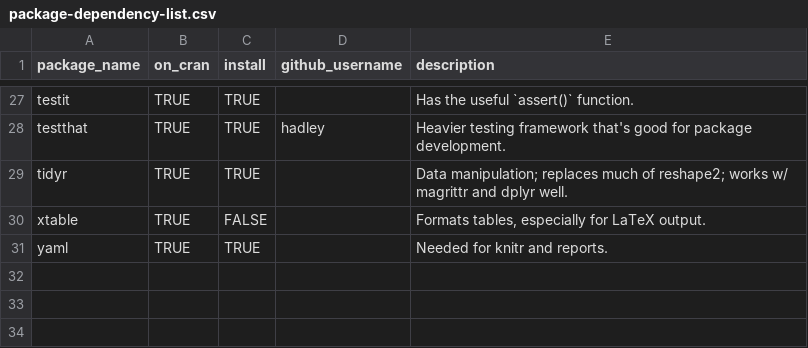
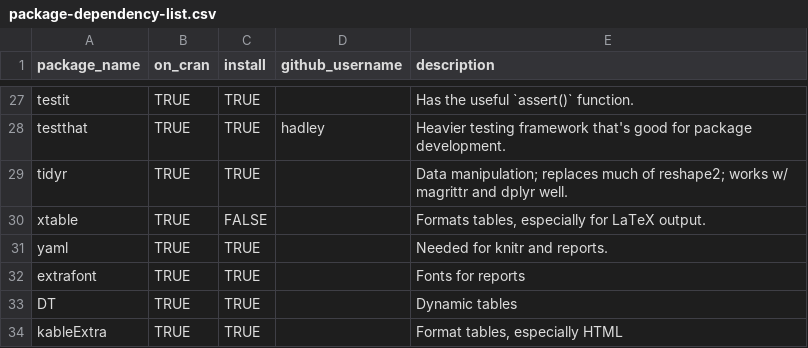
Before and after one commit to IHACRU/ihacru-2017-psy513, a CSV file: utility/package-dependency-list.csv, drawn as a sheet; only a part is shown, gaps mark what is left out; the diff names each change by its address in the sheet, - before the commit and + after, or states it on an @@ line.

Commit message:
add packages

```diff
--- a/utility/package-dependency-list.csv
+++ b/utility/package-dependency-list.csv
+row 32: extrafont | TRUE | TRUE |  | Fonts for reports
+row 33: DT | TRUE | TRUE |  | Dynamic tables
+row 34: kableExtra | TRUE | TRUE |  | Format tables, especially HTML
```
